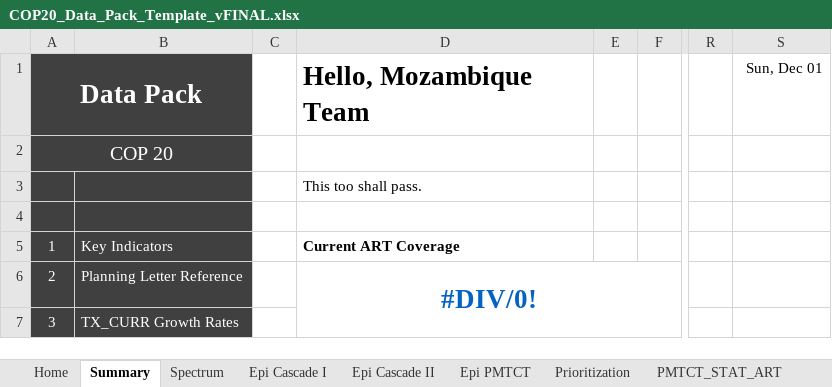
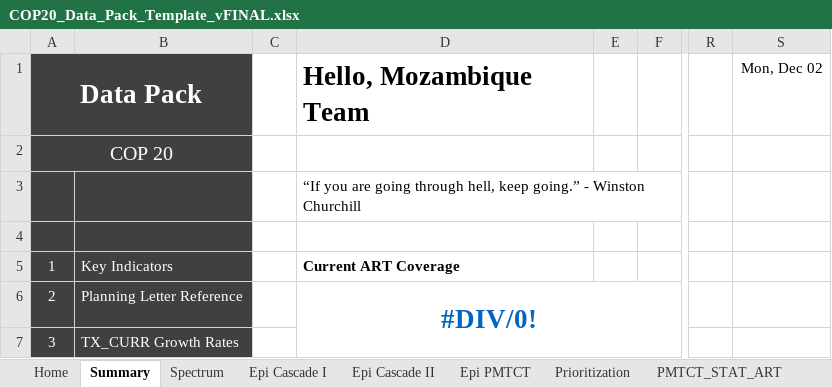
Before and after one commit to pepfar-datim/datapackr, an Excel workbook: data-raw/COP20_Data_Pack_Template_vFINAL.xlsx, sheet Summary, drawn as a sheet; only a part is shown, gaps mark what is left out; values as stored, in another font and other column widths than the file's, no borders; charts and pictures and conditional formats not drawn; the diff names each change by its address in the sheet, - before the commit and + after, or states it on an @@ line.

```diff
--- a/data-raw/COP20_Data_Pack_Template_vFINAL.xlsx (sheet Summary)
+++ b/data-raw/COP20_Data_Pack_Template_vFINAL.xlsx (sheet Summary)
-S1: Sun, Dec 01
+S1: Mon, Dec 02
-D3 (Current ART Coverage): This too shall pass.
+D3 (Current ART Coverage): “If you are going through hell, keep going.” - Winston Churchill
```
Also changed, not shown: sheet HTS, formulas that keep their value.
